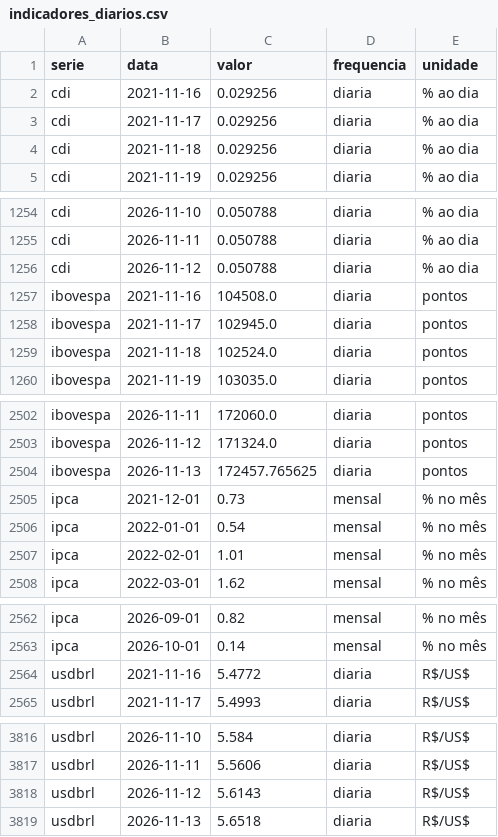
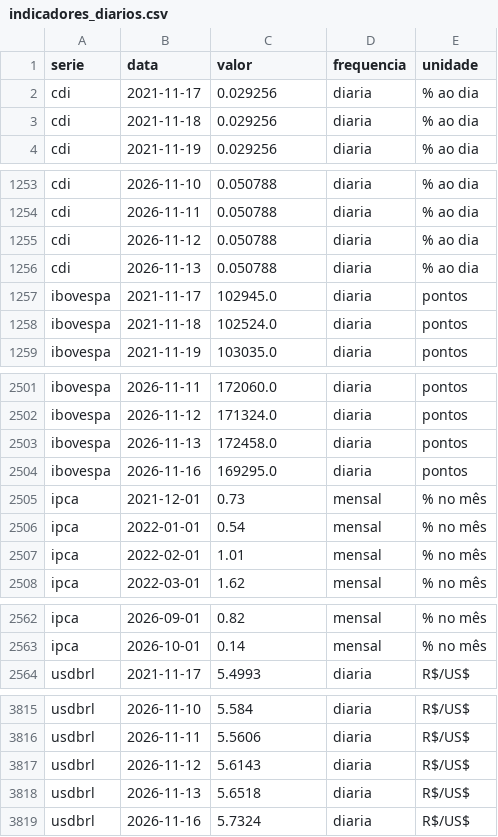
Before and after one commit to christianbicalho/veneto-market-insight, a CSV file: data/curated/indicadores_diarios.csv, drawn as a sheet; only a part is shown, gaps mark what is left out.

```diff
--- a/data/curated/indicadores_diarios.csv
+++ b/data/curated/indicadores_diarios.csv
@@ -1,3 +1,2 @@
 serie,data,valor,frequencia,unidade
-cdi,2021-11-16,0.029256,diaria,% ao dia
 cdi,2021-11-17,0.029256,diaria,% ao dia
@@ -1256,3 +1255,3 @@ cdi,2026-11-11,0.050788,diaria,% ao dia
 cdi,2026-11-12,0.050788,diaria,% ao dia
-ibovespa,2021-11-16,104508.0,diaria,pontos
+cdi,2026-11-13,0.050788,diaria,% ao dia
 ibovespa,2021-11-17,102945.0,diaria,pontos
@@ -2503,3 +2502,4 @@ ibovespa,2026-11-11,172060.0,diaria,pontos
 ibovespa,2026-11-12,171324.0,diaria,pontos
-ibovespa,2026-11-13,172457.765625,diaria,pontos
+ibovespa,2026-11-13,172458.0,diaria,pontos
+ibovespa,2026-11-16,169295.0,diaria,pontos
 ipca,2021-12-01,0.73,mensal,% no mês
@@ -2563,3 +2563,2 @@ ipca,2026-09-01,0.82,mensal,% no mês
 ipca,2026-10-01,0.14,mensal,% no mês
-usdbrl,2021-11-16,5.4772,diaria,R$/US$
 usdbrl,2021-11-17,5.4993,diaria,R$/US$
@@ -3819 +3818,2 @@ usdbrl,2026-11-12,5.6143,diaria,R$/US$
 usdbrl,2026-11-13,5.6518,diaria,R$/US$
+usdbrl,2026-11-16,5.7324,diaria,R$/US$
```
Also changed, not shown: data/curated/indicadores_mensais.csv, 5 other files.
